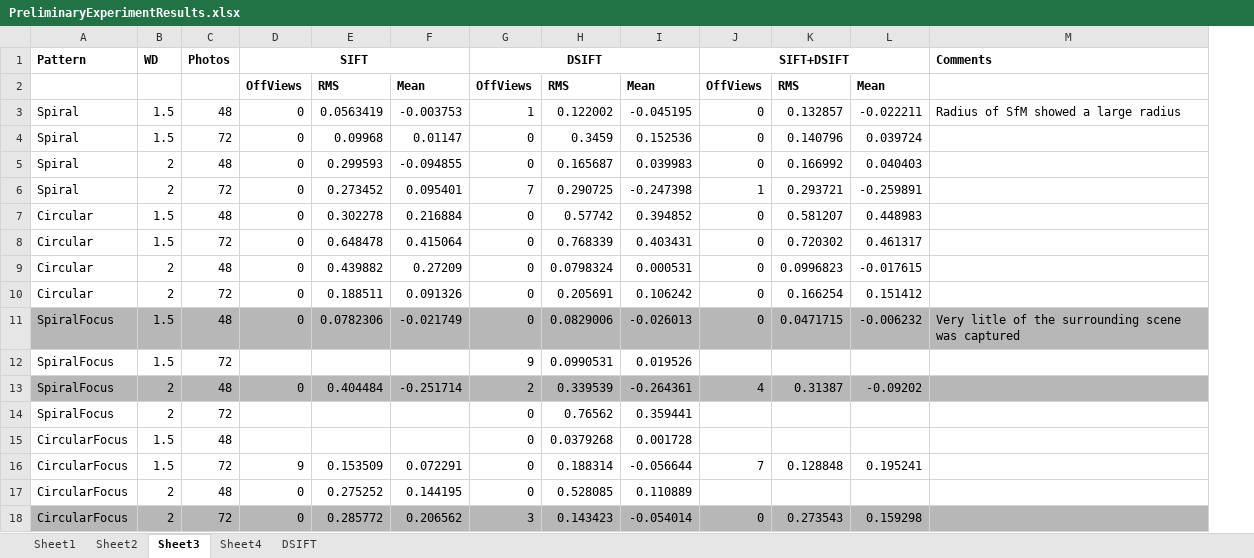
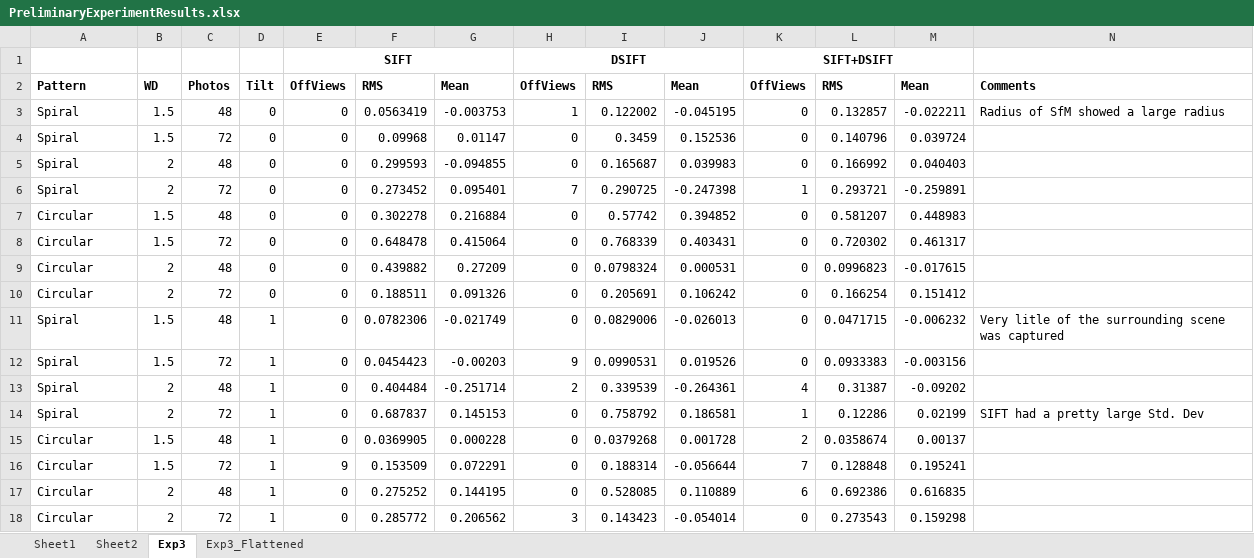
Before and after one commit to SiliconWit/image-based-3d-reconstruction, an Excel workbook: PythonPlayground/PreliminaryExperimentResults.xlsx, sheet Exp3, drawn as a sheet; values as stored, in another font and other column widths than the file's, no borders; charts and pictures not drawn; removed rows and columns are numbered as before the commit, all else as after; the diff names each change by its address in the sheet, - before the commit and + after, or states it on an @@ line.

```diff
--- a/PythonPlayground/PreliminaryExperimentResults.xlsx (sheet Exp3)
+++ b/PythonPlayground/PreliminaryExperimentResults.xlsx (sheet Exp3)
-sheet tab: Sheet3
+sheet tab: Exp3
-sheet tab: Sheet4
+sheet tab: Exp3_Flattened
-sheet tab: DSIFT
+column D, rows 2-11: Tilt | 0 | 0 | 0 | 0 | 0 | 0 | 0 | 0 | 1; row 13: 1; rows 16-18: all 1
-row 1: Pattern | WD | Photos | SIFT |  |  | DSIFT |  |  | SIFT+DSIFT |  |  | Comments
+row 1:  |  |  |  | SIFT |  |  | DSIFT |  |  | SIFT+DSIFT
-A2: (empty)
+A2: Pattern
-B2: (empty)
+B2: WD
-C2: (empty)
+C2: Photos
-N2: (empty)
+N2: Comments
-A11: SpiralFocus
+A11: Spiral
-A11:C11 fill: #B7B7B7
+A11:C11 fill: none
-E11:N11 fill: #B7B7B7
+E11:N11 fill: none
-row 12: SpiralFocus | 1.5 | 72 |  |  |  | 9 | 0.0990531 | 0.019526
+row 12: Spiral | 1.5 | 72 | 1 | 0 | 0.0454423 | -0.00203 | 9 | 0.0990531 | 0.019526 | 0 | 0.0933383 | -0.003156
-A13: SpiralFocus
+A13: Spiral
-A13:C13 fill: #B7B7B7
+A13:C13 fill: none
-E13:N13 fill: #B7B7B7
+E13:N13 fill: none
-row 14: SpiralFocus | 2 | 72 |  |  |  | 0 | 0.76562 | 0.359441
-row 15: CircularFocus | 1.5 | 48 |  |  |  | 0 | 0.0379268 | 0.001728
+row 14: Spiral | 2 | 72 | 1 | 0 | 0.687837 | 0.145153 | 0 | 0.758792 | 0.186581 | 1 | 0.12286 | 0.02199 | SIFT had a pretty large Std. Dev
+row 15: Circular | 1.5 | 48 | 1 | 0 | 0.0369905 | 0.000228 | 0 | 0.0379268 | 0.001728 | 2 | 0.0358674 | 0.00137
-A16:A18: CircularFocus
+A16:A18: Circular
-K17: (empty)
+K17: 6
-L17: (empty)
+L17: 0.692386
-M17: (empty)
+M17: 0.616835
-A18:C18 fill: #B7B7B7
+A18:C18 fill: none
-E18:N18 fill: #B7B7B7
+E18:N18 fill: none
```
Also changed, not shown: sheet Exp3_Flattened, charts or pictures.
